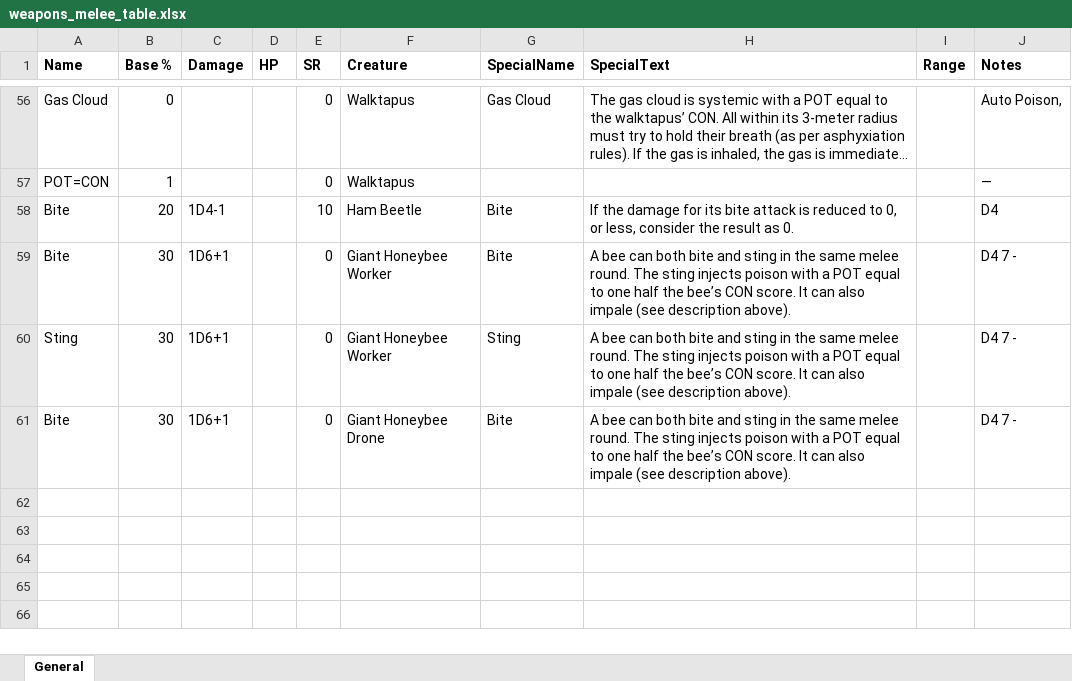
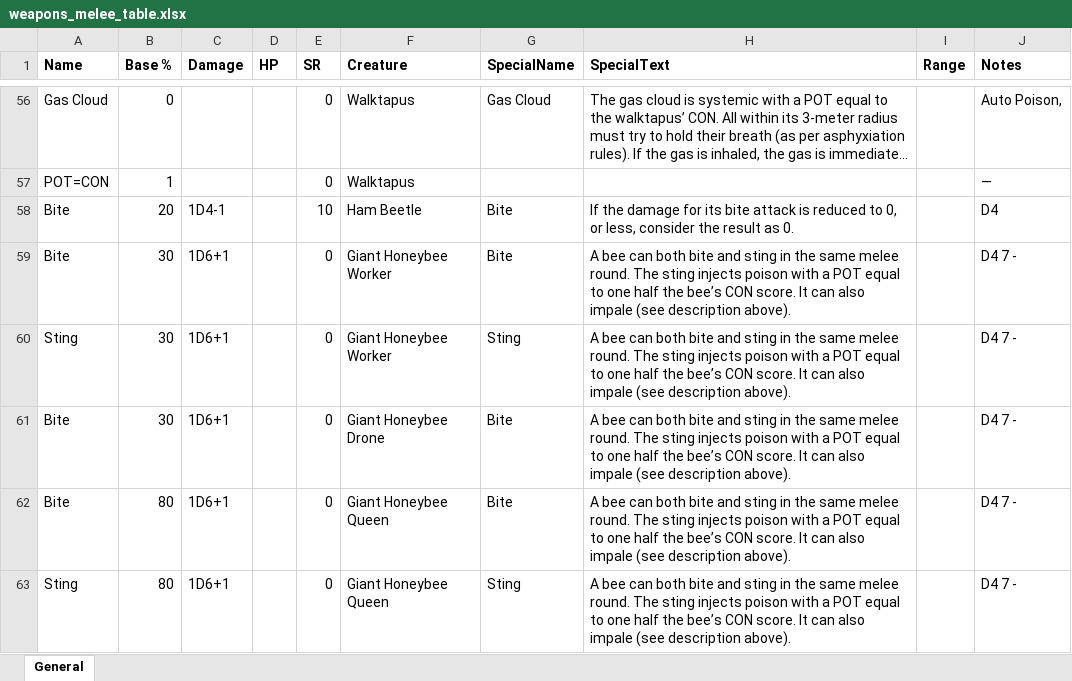
Before and after one commit to paulsturge/Statblock, an Excel workbook: Data/weapons_melee_table.xlsx, sheet General, drawn as a sheet; only a part is shown, gaps mark what is left out; long unchanged cells end in …; values as stored, in another font and other column widths than the file's, no borders; the diff names each change by its address in the sheet, - before the commit and + after, or states it on an @@ line.

```diff
--- a/Data/weapons_melee_table.xlsx (sheet General)
+++ b/Data/weapons_melee_table.xlsx (sheet General)
+row 62: Bite | 80 | 1D6+1 |  | 0 | Giant Honeybee Queen | Bite | A bee can both bite and sting in the same melee round. The sting injects poison with a POT equal to one half the bee’s CON score. It can also impale (see description above). |  | D4 7 -
+row 63: Sting | 80 | 1D6+1 |  | 0 | Giant Honeybee Queen | Sting | A bee can both bite and sting in the same melee round. The sting injects poison with a POT equal to one half the bee’s CON score. It can also impale (see description above). |  | D4 7 -
```
Also changed, not shown: Data/Stat_Dice_Source.xlsx, 2 other files.
